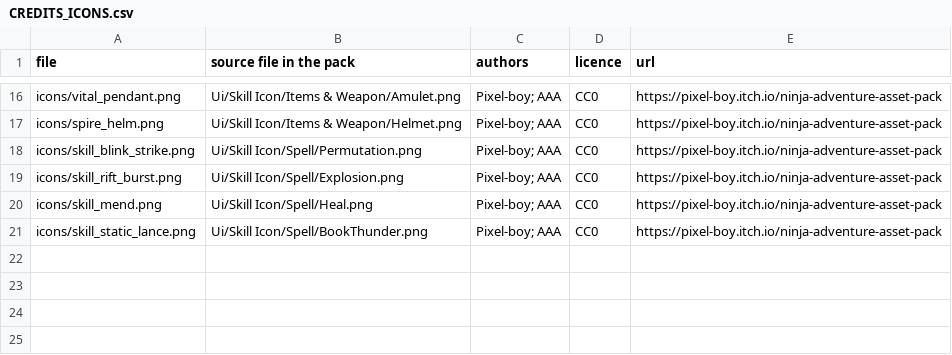
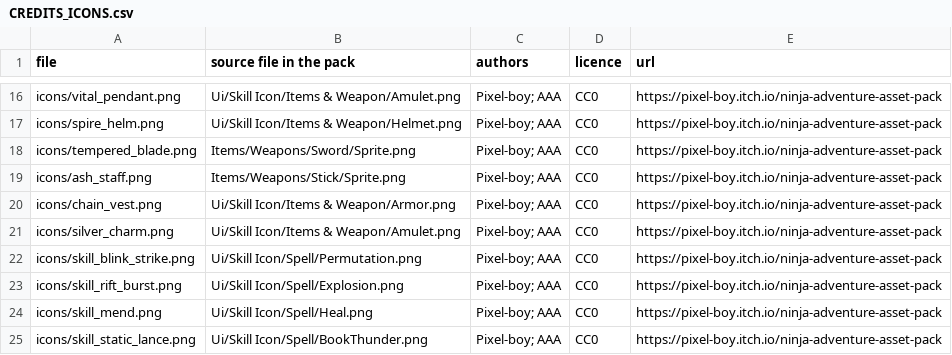
Before and after one commit to avielbaum/anansi, a CSV file: examples/waypoint/assets/CREDITS_ICONS.csv, drawn as a sheet; only a part is shown, gaps mark what is left out; the diff names each change by its address in the sheet, - before the commit and + after, or states it on an @@ line.

```diff
--- a/examples/waypoint/assets/CREDITS_ICONS.csv
+++ b/examples/waypoint/assets/CREDITS_ICONS.csv
+row 18: icons/tempered_blade.png | Items/Weapons/Sword/Sprite.png | Pixel-boy; AAA | CC0 | https://pixel-boy.itch.io/ninja-adventure-asset-pack
+row 19: icons/ash_staff.png | Items/Weapons/Stick/Sprite.png | Pixel-boy; AAA | CC0 | https://pixel-boy.itch.io/ninja-adventure-asset-pack
+row 20: icons/chain_vest.png | Ui/Skill Icon/Items & Weapon/Armor.png | Pixel-boy; AAA | CC0 | https://pixel-boy.itch.io/ninja-adventure-asset-pack
+row 21: icons/silver_charm.png | Ui/Skill Icon/Items & Weapon/Amulet.png | Pixel-boy; AAA | CC0 | https://pixel-boy.itch.io/ninja-adventure-asset-pack
```
Also changed, not shown: 9 other files.
